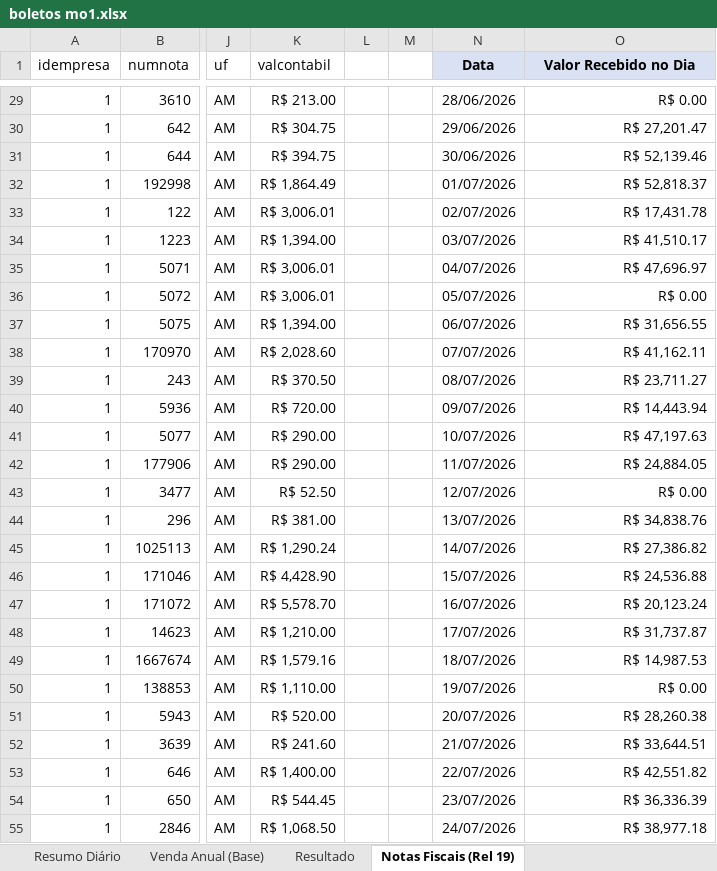
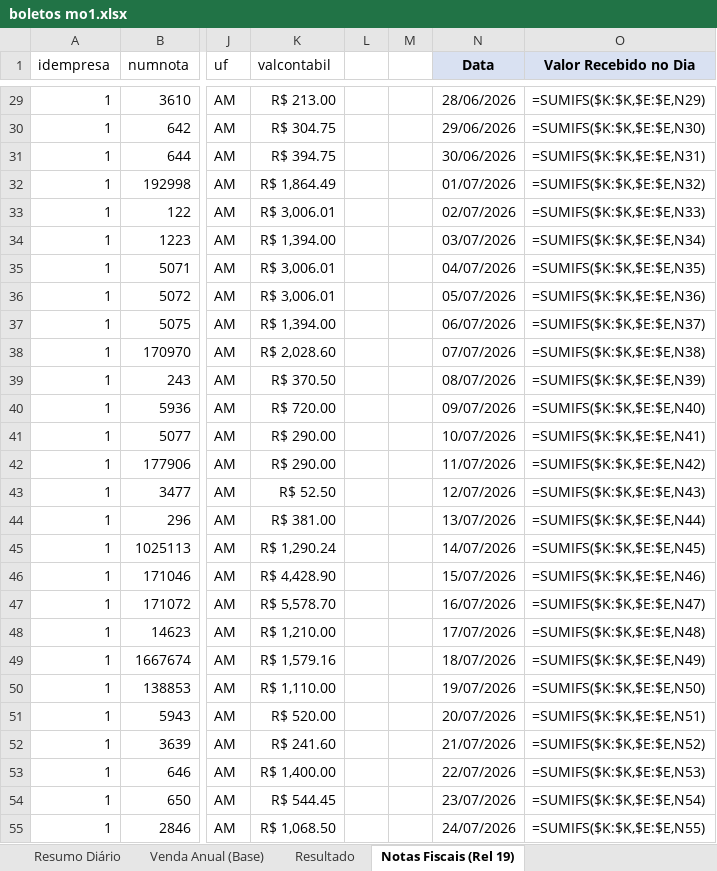
Before and after one commit to neilianesilva2408-collab/boletos---mercadinho, an Excel workbook: boletos mo1.xlsx, sheet Notas Fiscais (Rel 19), drawn as a sheet; only a part is shown, gaps mark what is left out; values as stored, in another font and other column widths than the file's, no borders; formulas without a stored value are shown as written; the diff covers the shown part only; the diff names each change by its address in the sheet, - before the commit and + after, or states it on an @@ line.

```diff
--- a/boletos mo1.xlsx (sheet Notas Fiscais (Rel 19))
+++ b/boletos mo1.xlsx (sheet Notas Fiscais (Rel 19))
-O29 (Valor Recebido no Dia): R$ 0.00
+O29 (Valor Recebido no Dia): =SUMIFS($K:$K,$E:$E,N29)
-O30 (Valor Recebido no Dia): R$ 27,201.47
+O30 (Valor Recebido no Dia): =SUMIFS($K:$K,$E:$E,N30)
-O31 (Valor Recebido no Dia): R$ 52,139.46
+O31 (Valor Recebido no Dia): =SUMIFS($K:$K,$E:$E,N31)
-O32 (Valor Recebido no Dia): R$ 52,818.37
+O32 (Valor Recebido no Dia): =SUMIFS($K:$K,$E:$E,N32)
-O33 (Valor Recebido no Dia): R$ 17,431.78
+O33 (Valor Recebido no Dia): =SUMIFS($K:$K,$E:$E,N33)
-O34 (Valor Recebido no Dia): R$ 41,510.17
+O34 (Valor Recebido no Dia): =SUMIFS($K:$K,$E:$E,N34)
-O35 (Valor Recebido no Dia): R$ 47,696.97
+O35 (Valor Recebido no Dia): =SUMIFS($K:$K,$E:$E,N35)
-O36 (Valor Recebido no Dia): R$ 0.00
+O36 (Valor Recebido no Dia): =SUMIFS($K:$K,$E:$E,N36)
-O37 (Valor Recebido no Dia): R$ 31,656.55
+O37 (Valor Recebido no Dia): =SUMIFS($K:$K,$E:$E,N37)
-O38 (Valor Recebido no Dia): R$ 41,162.11
+O38 (Valor Recebido no Dia): =SUMIFS($K:$K,$E:$E,N38)
-O39 (Valor Recebido no Dia): R$ 23,711.27
+O39 (Valor Recebido no Dia): =SUMIFS($K:$K,$E:$E,N39)
-O40 (Valor Recebido no Dia): R$ 14,443.94
+O40 (Valor Recebido no Dia): =SUMIFS($K:$K,$E:$E,N40)
-O41 (Valor Recebido no Dia): R$ 47,197.63
+O41 (Valor Recebido no Dia): =SUMIFS($K:$K,$E:$E,N41)
-O42 (Valor Recebido no Dia): R$ 24,884.05
+O42 (Valor Recebido no Dia): =SUMIFS($K:$K,$E:$E,N42)
-O43 (Valor Recebido no Dia): R$ 0.00
+O43 (Valor Recebido no Dia): =SUMIFS($K:$K,$E:$E,N43)
-O44 (Valor Recebido no Dia): R$ 34,838.76
+O44 (Valor Recebido no Dia): =SUMIFS($K:$K,$E:$E,N44)
-O45 (Valor Recebido no Dia): R$ 27,386.82
+O45 (Valor Recebido no Dia): =SUMIFS($K:$K,$E:$E,N45)
-O46 (Valor Recebido no Dia): R$ 24,536.88
+O46 (Valor Recebido no Dia): =SUMIFS($K:$K,$E:$E,N46)
-O47 (Valor Recebido no Dia): R$ 20,123.24
+O47 (Valor Recebido no Dia): =SUMIFS($K:$K,$E:$E,N47)
-O48 (Valor Recebido no Dia): R$ 31,737.87
+O48 (Valor Recebido no Dia): =SUMIFS($K:$K,$E:$E,N48)
-O49 (Valor Recebido no Dia): R$ 14,987.53
+O49 (Valor Recebido no Dia): =SUMIFS($K:$K,$E:$E,N49)
-O50 (Valor Recebido no Dia): R$ 0.00
+O50 (Valor Recebido no Dia): =SUMIFS($K:$K,$E:$E,N50)
-O51 (Valor Recebido no Dia): R$ 28,260.38
+O51 (Valor Recebido no Dia): =SUMIFS($K:$K,$E:$E,N51)
-O52 (Valor Recebido no Dia): R$ 33,644.51
+O52 (Valor Recebido no Dia): =SUMIFS($K:$K,$E:$E,N52)
-O53 (Valor Recebido no Dia): R$ 42,551.82
+O53 (Valor Recebido no Dia): =SUMIFS($K:$K,$E:$E,N53)
-O54 (Valor Recebido no Dia): R$ 36,336.39
+O54 (Valor Recebido no Dia): =SUMIFS($K:$K,$E:$E,N54)
-O55 (Valor Recebido no Dia): R$ 38,977.18
+O55 (Valor Recebido no Dia): =SUMIFS($K:$K,$E:$E,N55)
```
Also changed, not shown: 69 edited cells elsewhere in this sheet, sheet Report, sheet Mercadorias Revenda, sheet Resumo Classificação, sheet Resumo Diário, sheet Resumo Grupos, sheet Resultado, 1 more sheet, charts or pictures, boletos mo2.xlsx, 1 other file.
